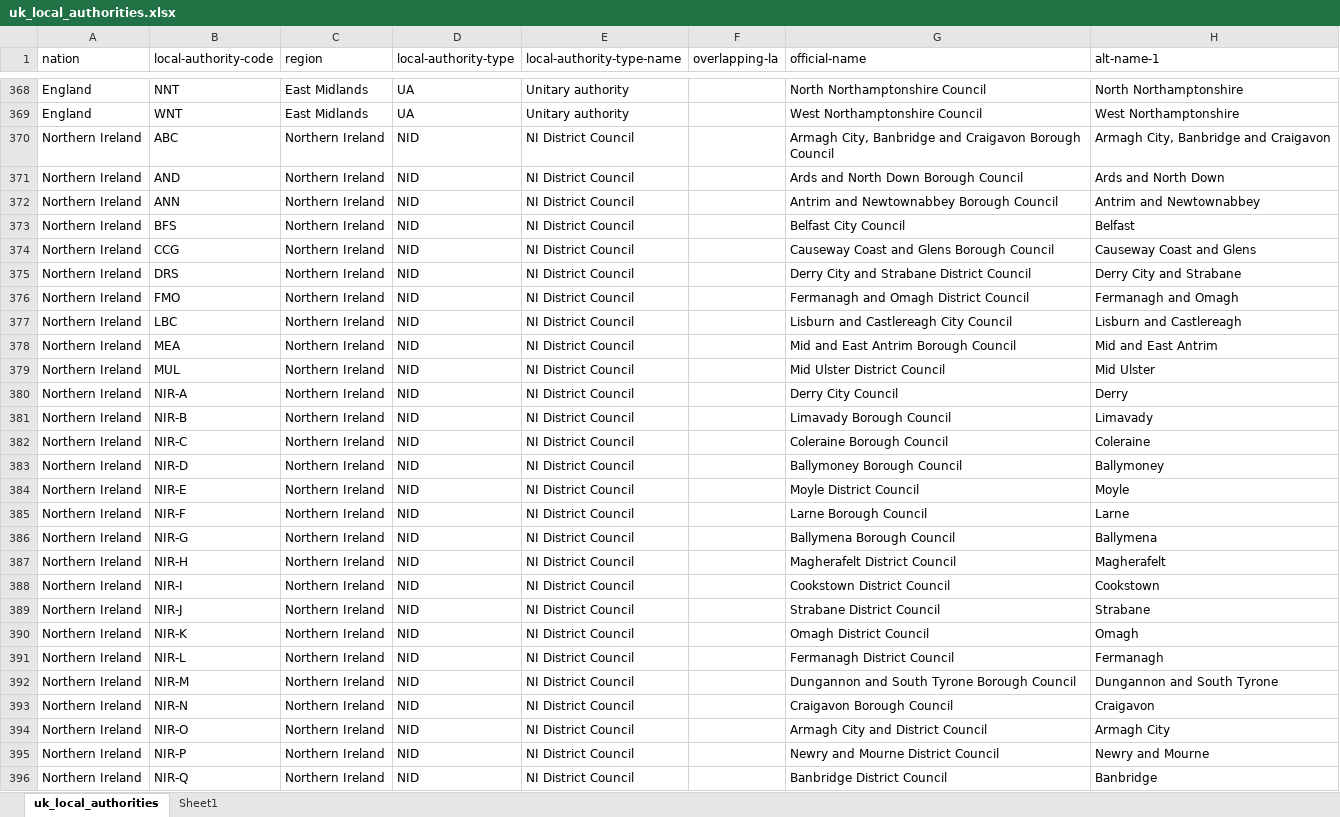
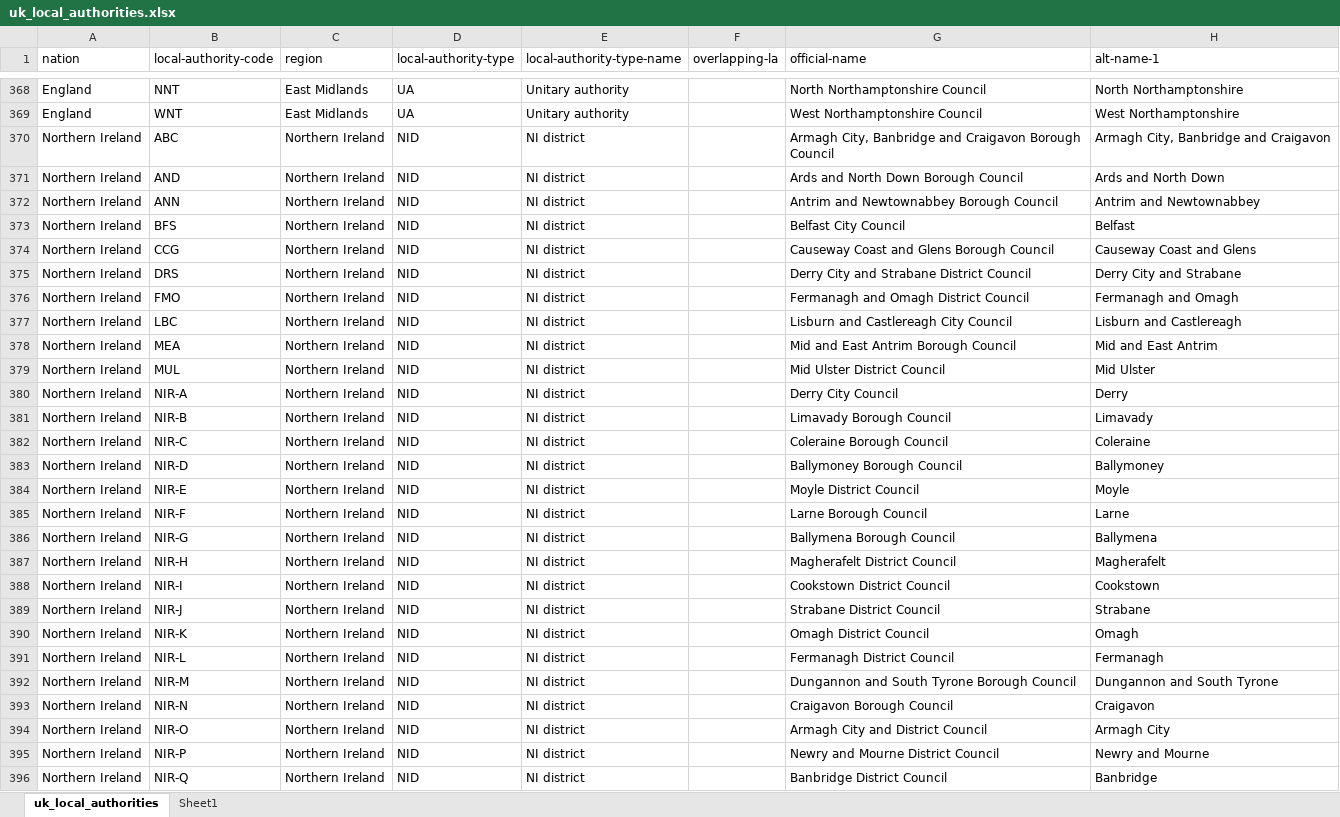
Before and after one commit to ajparsons/uk_local_authority_names_and_codes, an Excel workbook: uk_local_authorities.xlsx, sheet uk_local_authorities, drawn as a sheet; only a part is shown, gaps mark what is left out; values as stored, in another font and other column widths than the file's, no borders; the diff covers the shown part only; the diff names each change by its address in the sheet, - before the commit and + after, or states it on an @@ line.

Commit message:
Updated names for non-English authority types

```diff
--- a/uk_local_authorities.xlsx (sheet uk_local_authorities)
+++ b/uk_local_authorities.xlsx (sheet uk_local_authorities)
-E370:E396 (local-authority-type-name): NI District Council
+E370:E396 (local-authority-type-name): NI district
```
Also changed, not shown: 73 edited cells elsewhere in this sheet, 1 other file.
